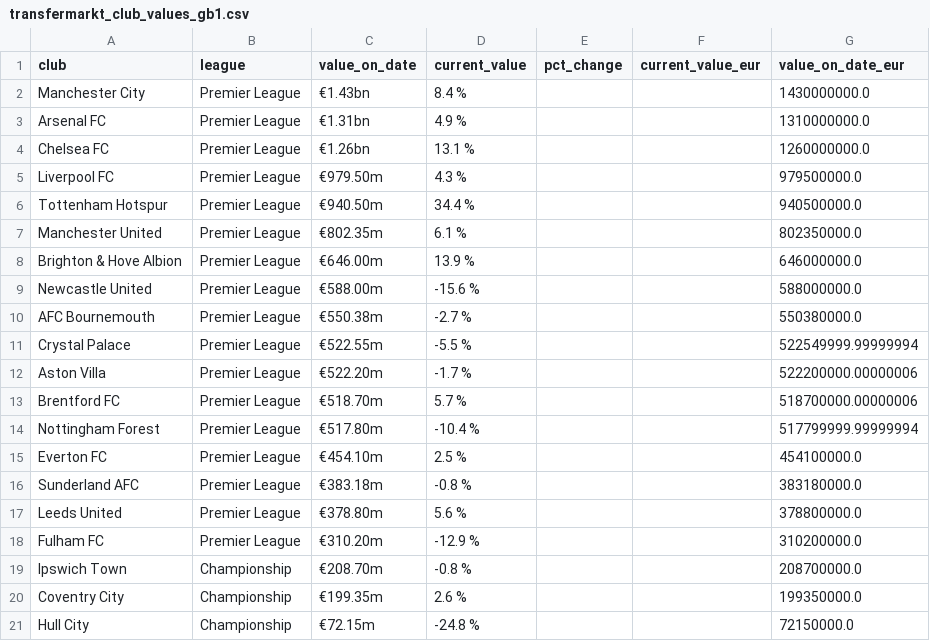
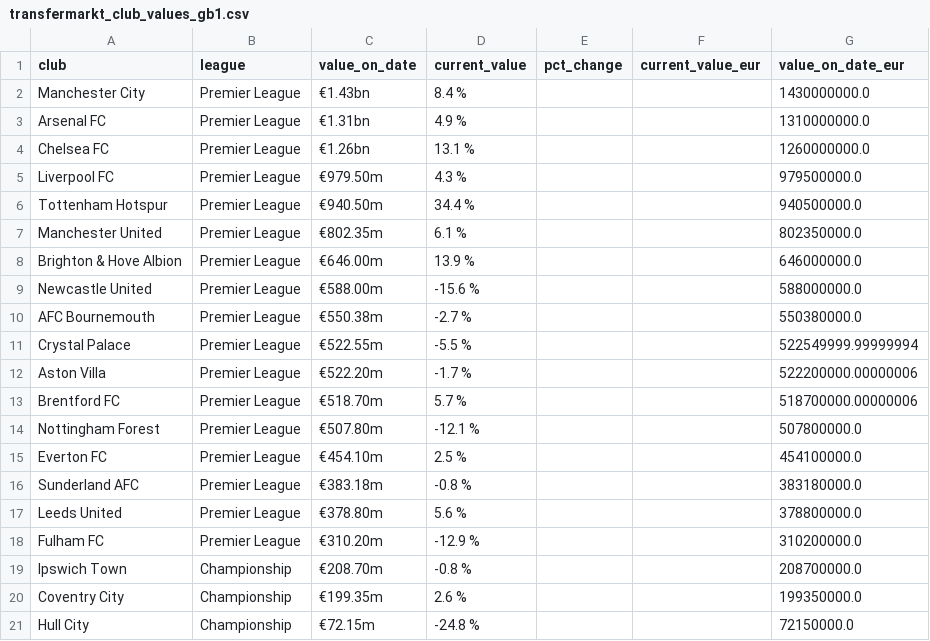
Before and after one commit to nik1111-source/fpl-data, a CSV file: data_stage/transfermarkt_club_values_gb1.csv, drawn as a sheet.

```diff
--- a/data_stage/transfermarkt_club_values_gb1.csv
+++ b/data_stage/transfermarkt_club_values_gb1.csv
@@ -13,3 +13,3 @@ Aston Villa,Premier League,€522.20m,-1.7 %,,,522200000.00000006
 Brentford FC,Premier League,€518.70m,5.7 %,,,518700000.00000006
-Nottingham Forest,Premier League,€517.80m,-10.4 %,,,517799999.99999994
+Nottingham Forest,Premier League,€507.80m,-12.1 %,,,507800000.0
 Everton FC,Premier League,€454.10m,2.5 %,,,454100000.0
```
Also changed, not shown: 3 other files.
